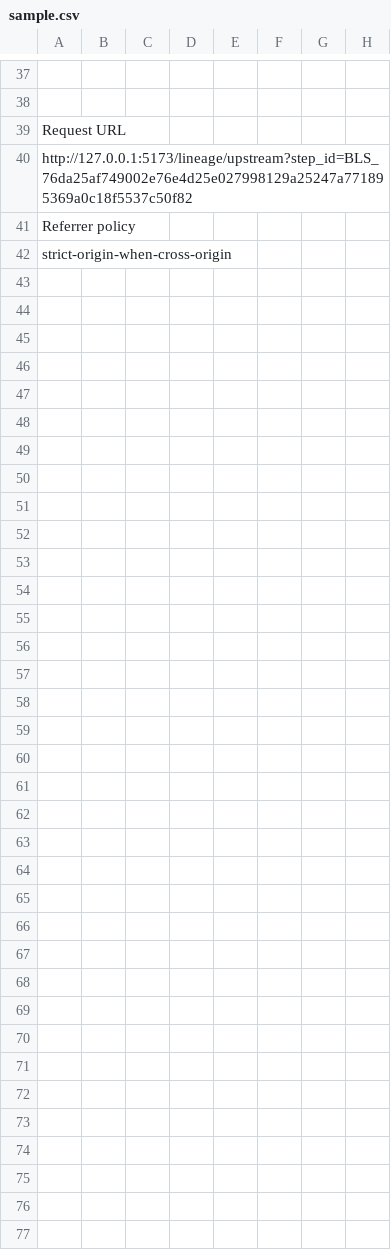
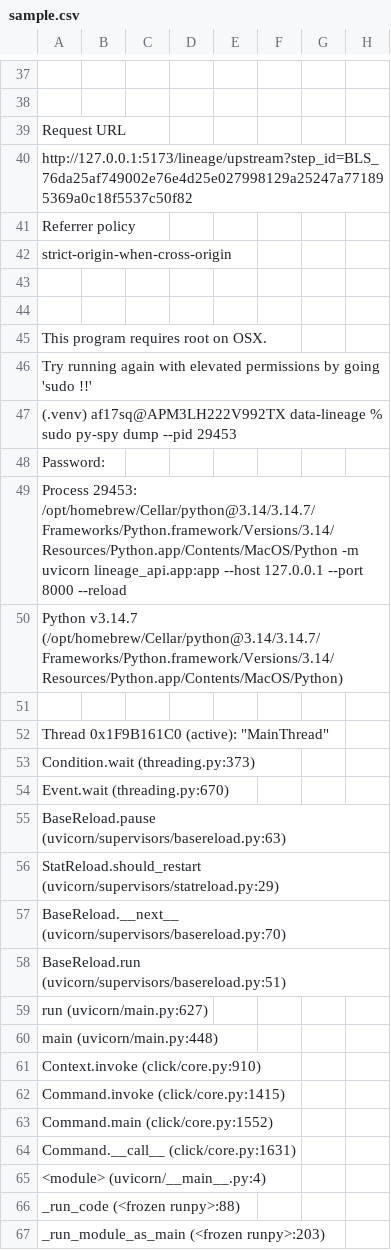
Before and after one commit to Prasanna-KumarM/data-lineage, a CSV file: docs/architecture/sample.csv, drawn as a sheet; only a part is shown, gaps mark what is left out; rows hold the shown columns only; the diff names each change by its address in the sheet, - before the commit and + after, or states it on an @@ line.

Commit message:
Update sample.csv

```diff
--- a/docs/architecture/sample.csv
+++ b/docs/architecture/sample.csv
+row 43: (empty)
+row 44: (empty)
+row 45: This program requires root on OSX.
+row 46: Try running again with elevated permissions by going 'sudo !!'
+row 47: (.venv) af17sq@APM3LH222V992TX data-lineage % sudo py-spy dump --pid 29453
+row 48: Password:
+row 49: Process 29453: /opt/homebrew/Cellar/python@3.14/3.14.7/Frameworks/Python.framework/Versions/3.14/Resources/Python.app/Contents/MacOS/Python -m uvicorn lineage_api.app:app --host 127.0.0.1 --port 8000 --reload
+row 50: Python v3.14.7 (/opt/homebrew/Cellar/python@3.14/3.14.7/Frameworks/Python.framework/Versions/3.14/Resources/Python.app/Contents/MacOS/Python)
+row 51: (empty)
+row 52: Thread 0x1F9B161C0 (active): "MainThread"
+row 53: Condition.wait (threading.py:373)
+row 54: Event.wait (threading.py:670)
+row 55: BaseReload.pause (uvicorn/supervisors/basereload.py:63)
+row 56: StatReload.should_restart (uvicorn/supervisors/statreload.py:29)
+row 57: BaseReload.__next__ (uvicorn/supervisors/basereload.py:70)
+row 58: BaseReload.run (uvicorn/supervisors/basereload.py:51)
+row 59: run (uvicorn/main.py:627)
+row 60: main (uvicorn/main.py:448)
+row 61: Context.invoke (click/core.py:910)
+row 62: Command.invoke (click/core.py:1415)
+row 63: Command.main (click/core.py:1552)
+row 64: Command.__call__ (click/core.py:1631)
+row 65: <module> (uvicorn/__main__.py:4)
+row 66: _run_code (<frozen runpy>:88)
+row 67: _run_module_as_main (<frozen runpy>:203)
```
